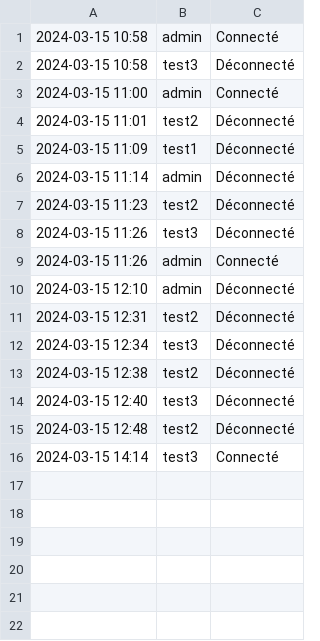
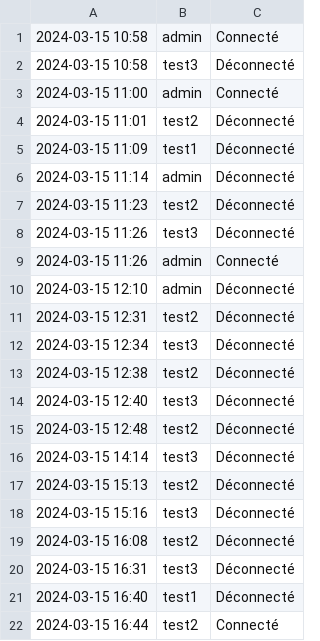
Before and after one commit to mimiranto/quizzeo, a CSV file: log_login.csv, drawn as a sheet.

```diff
--- a/log_login.csv
+++ b/log_login.csv
@@ -15,2 +15,8 @@
 2024-03-15 12:48,test2,Déconnecté
-"2024-03-15 14:14",test3,Connecté
+2024-03-15 14:14,test3,Déconnecté
+2024-03-15 15:13,test2,Déconnecté
+2024-03-15 15:16,test3,Déconnecté
+2024-03-15 16:08,test2,Déconnecté
+2024-03-15 16:31,test3,Déconnecté
+2024-03-15 16:40,test1,Déconnecté
+"2024-03-15 16:44",test2,Connecté
```
Also changed, not shown: nomquizz.csv, quizz.csv, 5 other files.
